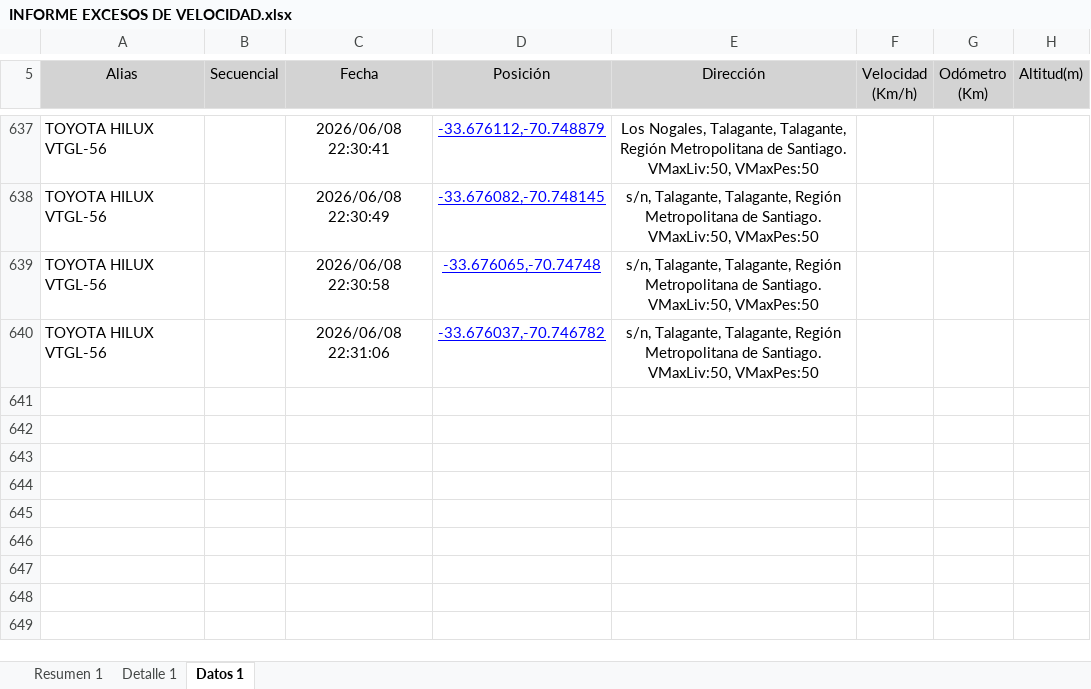
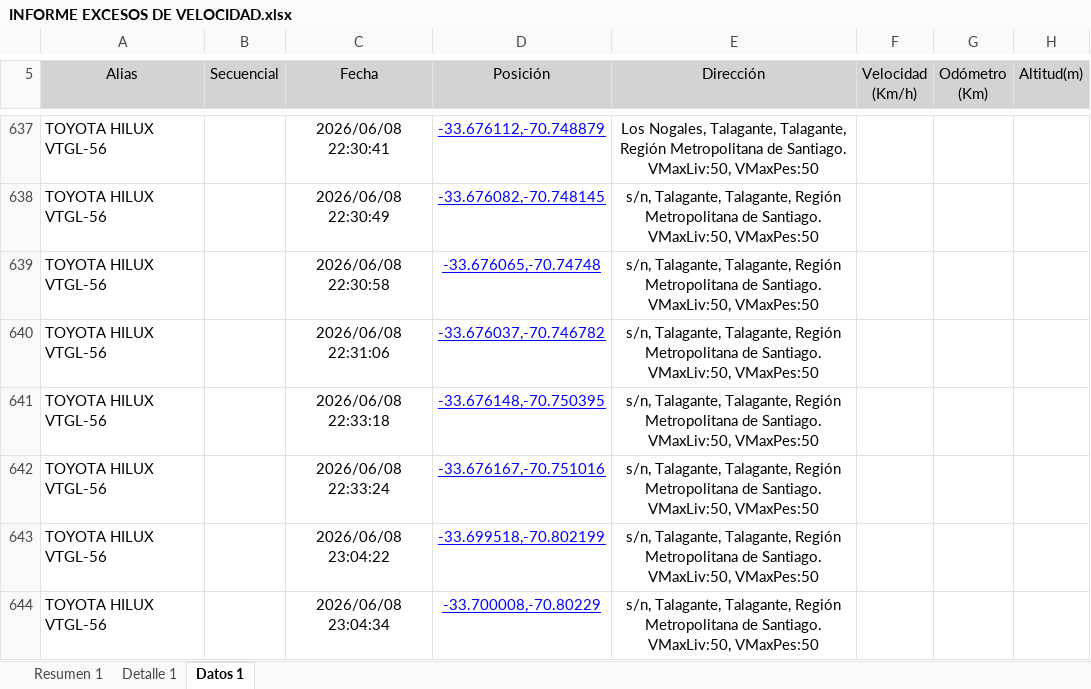
Before and after one commit to WurfelSPA/tracklink-santamarta, an Excel workbook: INFORME EXCESOS DE VELOCIDAD.xlsx, sheet Datos 1, drawn as a sheet; only a part is shown, gaps mark what is left out; values as stored, in another font and other column widths than the file's, no borders; table styles not drawn; the diff names each change by its address in the sheet, - before the commit and + after, or states it on an @@ line.

```diff
--- a/INFORME EXCESOS DE VELOCIDAD.xlsx (sheet Datos 1)
+++ b/INFORME EXCESOS DE VELOCIDAD.xlsx (sheet Datos 1)
+row 641: TOYOTA HILUX VTGL-56 |  | 2026/06/08 22:33:18 | -33.676148,-70.750395 | s/n, Talagante, Talagante, Región Metropolitana de Santiago. VMaxLiv:50, VMaxPes:50
+row 642: TOYOTA HILUX VTGL-56 |  | 2026/06/08 22:33:24 | -33.676167,-70.751016 | s/n, Talagante, Talagante, Región Metropolitana de Santiago. VMaxLiv:50, VMaxPes:50
+row 643: TOYOTA HILUX VTGL-56 |  | 2026/06/08 23:04:22 | -33.699518,-70.802199 | s/n, Talagante, Talagante, Región Metropolitana de Santiago. VMaxLiv:50, VMaxPes:50
+row 644: TOYOTA HILUX VTGL-56 |  | 2026/06/08 23:04:34 | -33.700008,-70.80229 | s/n, Talagante, Talagante, Región Metropolitana de Santiago. VMaxLiv:50, VMaxPes:50
```
Also changed, not shown: sheet Detalle 1, sheet Resumen 1.
